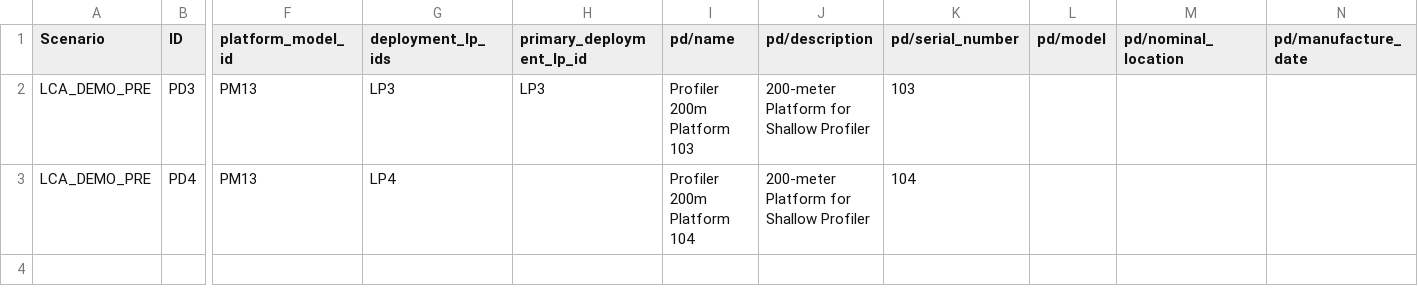
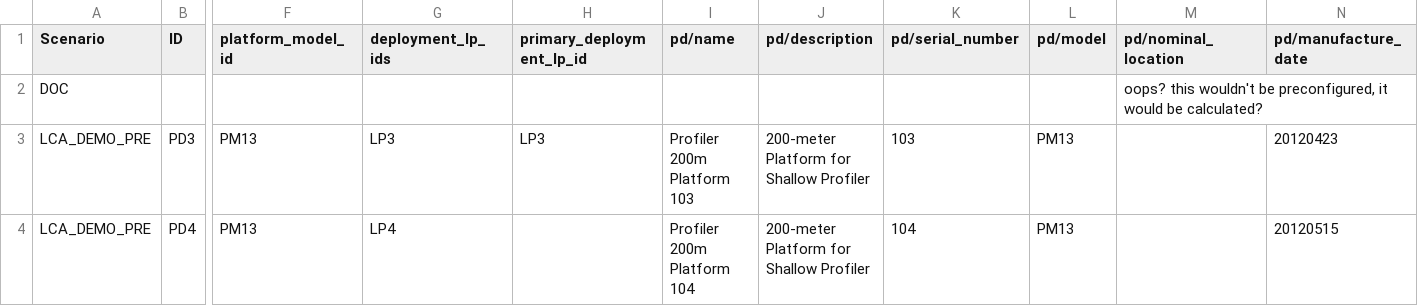
Before and after one commit to ooici/ion-definitions, a CSV file: res/preload/lca_demo/PlatformDevice.csv, drawn as a sheet; only a part is shown, gaps mark what is left out; addresses are those after the commit; rows hold the shown columns only; the diff names each change by its address in the sheet, - before the commit and + after, or states it on an @@ line.

```diff
--- a/res/preload/lca_demo/PlatformDevice.csv
+++ b/res/preload/lca_demo/PlatformDevice.csv
+row 2: DOC |  |  |  |  |  |  |  |  | oops? this wouldn't be preconfigured, it would be calculated?
-L3:L4 (pd/model): (empty)
+L3:L4 (pd/model): PM13
-N3 (pd/manufacture_date): (empty)
+N3 (pd/manufacture_date): 20120423
-N4 (pd/manufacture_date): (empty)
+N4 (pd/manufacture_date): 20120515
```
Also changed, not shown: res/preload/lca_demo/LogicalInstrument.csv, res/preload/lca_demo/LogicalPlatform.csv, 2 other files.
